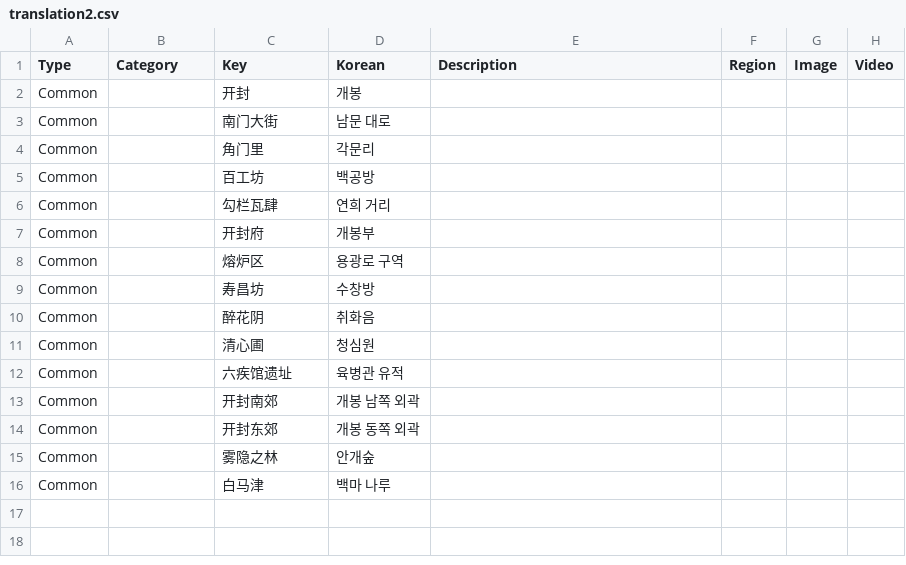
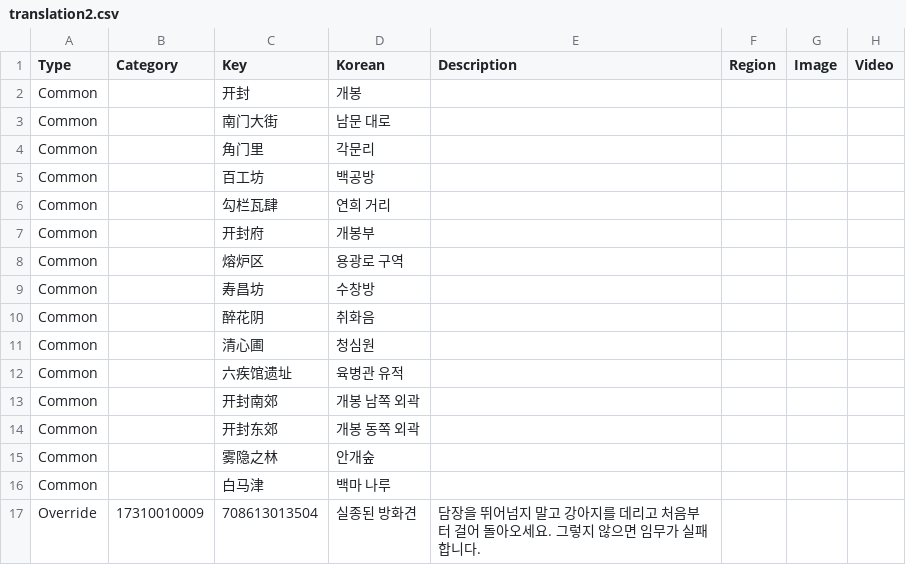
Before and after one commit to yhellos3327-eng/wwmkoreamap, a CSV file: translation2.csv, drawn as a sheet.

```diff
--- a/translation2.csv
+++ b/translation2.csv
@@ -16 +16,2 @@ Common,"","雾隐之林","안개숲","",
 Common,"","白马津","백마 나루","",
+Override,"17310010009","708613013504","실종된 방화견","담장을 뛰어넘지 말고 강아지를 데리고 처음부터 걸어 돌아오세요. 그렇지 않으면 임무가 실패합니다."
```
Also changed, not shown: 25 other files.
